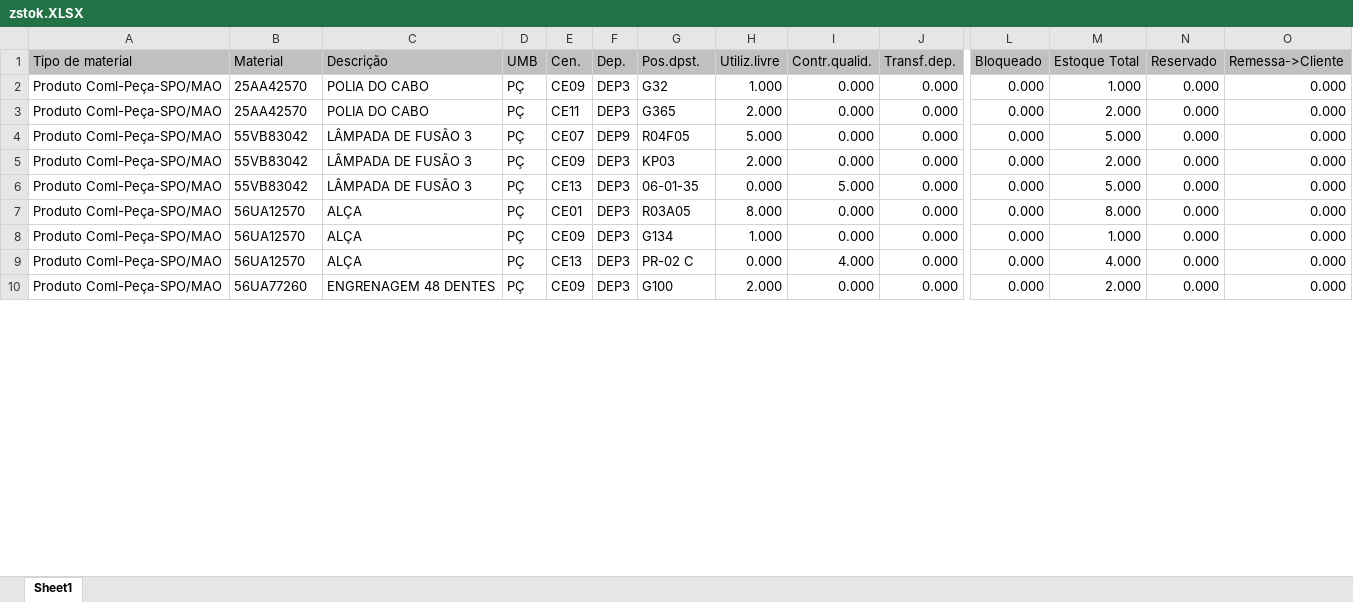
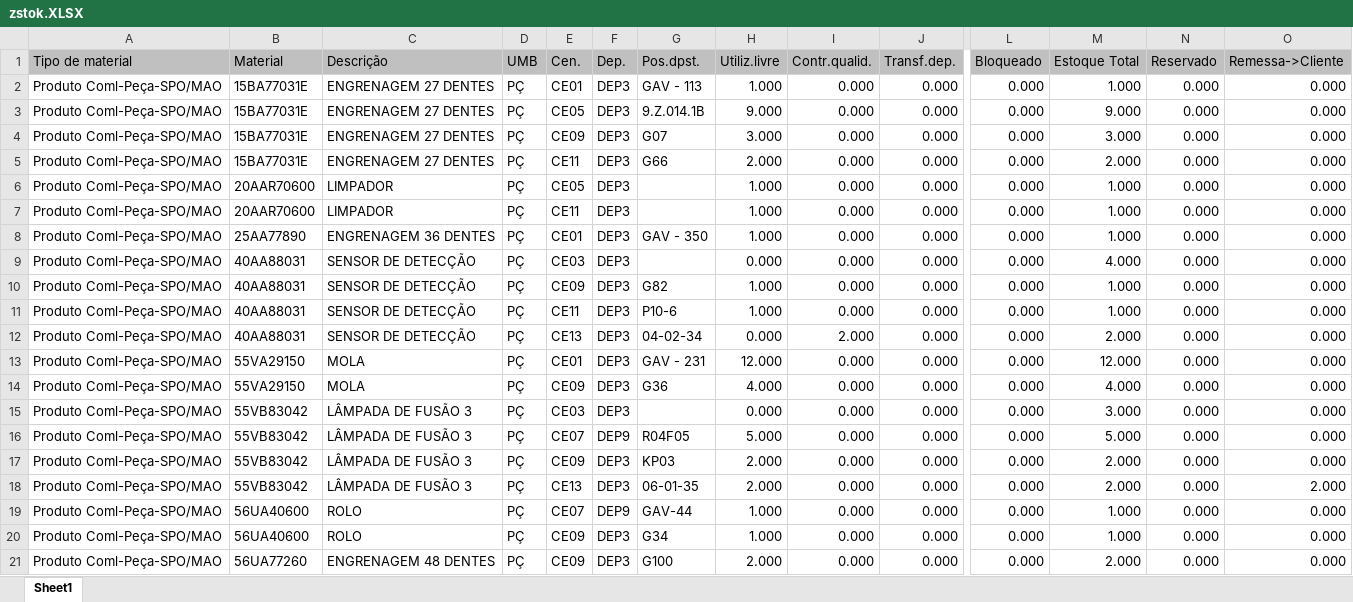
Before and after one commit to AdolphoBorgesSalvador/Pendencias, an Excel workbook: Arquivos/zstok.XLSX, sheet Sheet1, drawn as a sheet; only a part is shown, gaps mark what is left out; values as stored, in another font and other column widths than the file's, no borders; removed rows and columns are numbered as before the commit, all else as after; rows hold the shown columns only; the diff covers the shown part only; the diff names each change by its address in the sheet, - before the commit and + after, or states it on an @@ line.

Commit message:
Atualização de arquivos e análise
- Atualizados os seguintes arquivos Excel:
  - Análise Pendências v2.xlsx
  - Mapa2.xlsx
  - PEND.XLSX
  - ZTMM069.XLSX
  - ZTMM085.XLSX
  - atuais.xlsx
  - fup.XLSX
  - pend geral.XLSX
  - zstok.XLSX
- Adicionado o novo arquivo Mapa.xlsx
- Modificado o notebook pendencias.ipynb

```diff
--- a/Arquivos/zstok.XLSX (sheet Sheet1)
+++ b/Arquivos/zstok.XLSX (sheet Sheet1)
-B2 (Material): 25AA42570
+B2 (Material): 15BA77031E
-C2 (Descrição): POLIA DO CABO
+C2 (Descrição): ENGRENAGEM 27 DENTES
-E2 (Cen.): CE09
+E2 (Cen.): CE01
-G2 (Pos.dpst.): G32
+G2 (Pos.dpst.): GAV - 113
+row 3: Produto Coml-Peça-SPO/MAO | 15BA77031E | ENGRENAGEM 27 DENTES | PÇ | CE05 | DEP3 | 9.Z.014.1B | 9.000 | 0.000 | 0.000 | 0.000 | 9.000 | 0.000 | 0.000
+row 4: Produto Coml-Peça-SPO/MAO | 15BA77031E | ENGRENAGEM 27 DENTES | PÇ | CE09 | DEP3 | G07 | 3.000 | 0.000 | 0.000 | 0.000 | 3.000 | 0.000 | 0.000
-B5 (Material): 25AA42570
+B5 (Material): 15BA77031E
-C5 (Descrição): POLIA DO CABO
+C5 (Descrição): ENGRENAGEM 27 DENTES
-G5 (Pos.dpst.): G365
+G5 (Pos.dpst.): G66
+row 6: Produto Coml-Peça-SPO/MAO | 20AAR70600 | LIMPADOR | PÇ | CE05 | DEP3 |  | 1.000 | 0.000 | 0.000 | 0.000 | 1.000 | 0.000 | 0.000
+row 7: Produto Coml-Peça-SPO/MAO | 20AAR70600 | LIMPADOR | PÇ | CE11 | DEP3 |  | 1.000 | 0.000 | 0.000 | 0.000 | 1.000 | 0.000 | 0.000
+row 8: Produto Coml-Peça-SPO/MAO | 25AA77890 | ENGRENAGEM 36 DENTES | PÇ | CE01 | DEP3 | GAV - 350 | 1.000 | 0.000 | 0.000 | 0.000 | 1.000 | 0.000 | 0.000
+row 9: Produto Coml-Peça-SPO/MAO | 40AA88031 | SENSOR DE DETECÇÃO | PÇ | CE03 | DEP3 |  | 0.000 | 0.000 | 0.000 | 0.000 | 4.000 | 0.000 | 0.000
+row 10: Produto Coml-Peça-SPO/MAO | 40AA88031 | SENSOR DE DETECÇÃO | PÇ | CE09 | DEP3 | G82 | 1.000 | 0.000 | 0.000 | 0.000 | 1.000 | 0.000 | 0.000
+row 11: Produto Coml-Peça-SPO/MAO | 40AA88031 | SENSOR DE DETECÇÃO | PÇ | CE11 | DEP3 | P10-6 | 1.000 | 0.000 | 0.000 | 0.000 | 1.000 | 0.000 | 0.000
+row 12: Produto Coml-Peça-SPO/MAO | 40AA88031 | SENSOR DE DETECÇÃO | PÇ | CE13 | DEP3 | 04-02-34 | 0.000 | 2.000 | 0.000 | 0.000 | 2.000 | 0.000 | 0.000
+row 13: Produto Coml-Peça-SPO/MAO | 55VA29150 | MOLA | PÇ | CE01 | DEP3 | GAV - 231 | 12.000 | 0.000 | 0.000 | 0.000 | 12.000 | 0.000 | 0.000
+row 14: Produto Coml-Peça-SPO/MAO | 55VA29150 | MOLA | PÇ | CE09 | DEP3 | G36 | 4.000 | 0.000 | 0.000 | 0.000 | 4.000 | 0.000 | 0.000
+row 15: Produto Coml-Peça-SPO/MAO | 55VB83042 | LÂMPADA DE FUSÃO 3 | PÇ | CE03 | DEP3 |  | 0.000 | 0.000 | 0.000 | 0.000 | 3.000 | 0.000 | 0.000
-H18 (Utiliz.livre): 0.000
+H18 (Utiliz.livre): 2.000
-I18 (Contr.qualid.): 5.000
+I18 (Contr.qualid.): 0.000
-M18 (Estoque Total): 5.000
+M18 (Estoque Total): 2.000
-O18 (Remessa->Cliente): 0.000
+O18 (Remessa->Cliente): 2.000
-B19:B20 (Material): 56UA12570
+B19:B20 (Material): 56UA40600
-C19:C20 (Descrição): ALÇA
+C19:C20 (Descrição): ROLO
-E19 (Cen.): CE01
+E19 (Cen.): CE07
-F19 (Dep.): DEP3
+F19 (Dep.): DEP9
-G19 (Pos.dpst.): R03A05
+G19 (Pos.dpst.): GAV-44
-H19 (Utiliz.livre): 8.000
+H19 (Utiliz.livre): 1.000
-M19 (Estoque Total): 8.000
+M19 (Estoque Total): 1.000
-G20 (Pos.dpst.): G134
+G20 (Pos.dpst.): G34
-row 9: Produto Coml-Peça-SPO/MAO | 56UA12570 | ALÇA | PÇ | CE13 | DEP3 | PR-02 C | 0.000 | 4.000 | 0.000 | 0.000 | 4.000 | 0.000 | 0.000
```
Also changed, not shown: 21 added rows, 52 removed rows and 301 edited cells elsewhere in this sheet, Arquivos/Análise Pendências v2.xlsx, Arquivos/Mapa2.xlsx, 8 other files.
